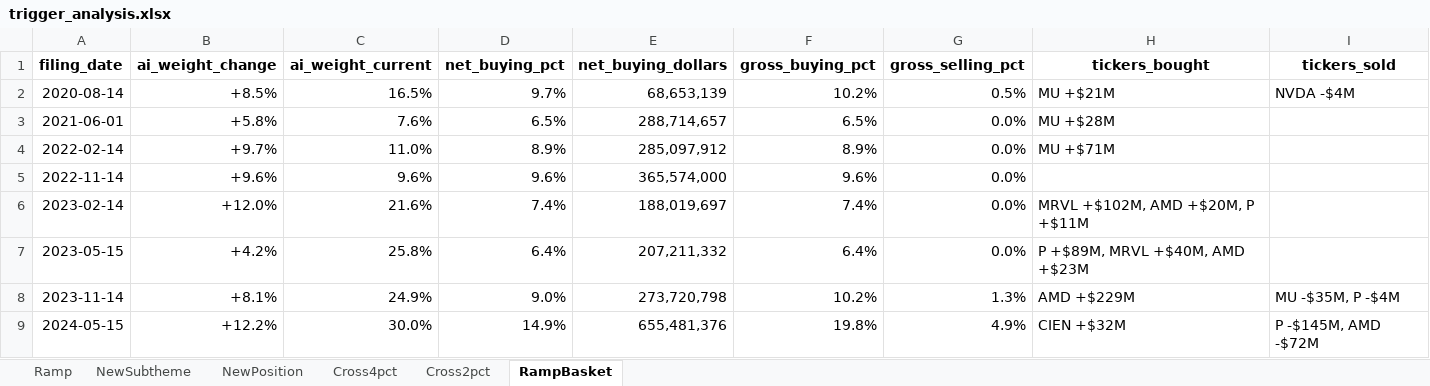
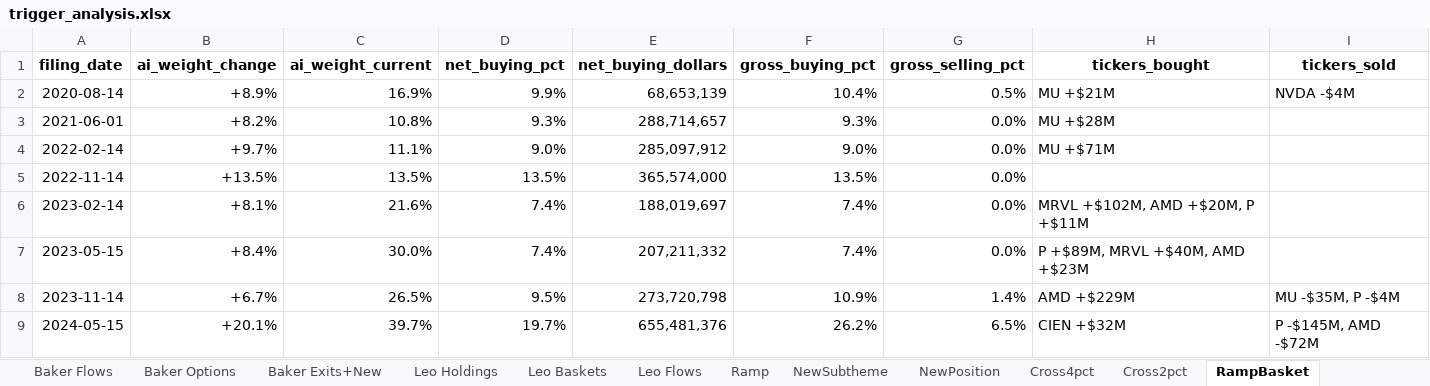
Before and after one commit to sresman/celeb-pm, an Excel workbook: analysis/trigger_analysis.xlsx, sheet RampBasket, drawn as a sheet; only a part is shown; values as stored, in another font and other column widths than the file's, no borders; the diff covers the shown part only; the diff names each change by its address in the sheet, - before the commit and + after, or states it on an @@ line.

```diff
--- a/analysis/trigger_analysis.xlsx (sheet RampBasket)
+++ b/analysis/trigger_analysis.xlsx (sheet RampBasket)
+sheet tab: Baker Flows
+sheet tab: Baker Options
+sheet tab: Baker Exits+New
+sheet tab: Leo Holdings
+sheet tab: Leo Baskets
+sheet tab: Leo Flows
-B2 (ai_weight_change): +8.5%
+B2 (ai_weight_change): +8.9%
-C2 (ai_weight_current): 16.5%
+C2 (ai_weight_current): 16.9%
-D2 (net_buying_pct): 9.7%
+D2 (net_buying_pct): 9.9%
-F2 (gross_buying_pct): 10.2%
+F2 (gross_buying_pct): 10.4%
-B3 (ai_weight_change): +5.8%
+B3 (ai_weight_change): +8.2%
-C3 (ai_weight_current): 7.6%
+C3 (ai_weight_current): 10.8%
-D3 (net_buying_pct): 6.5%
+D3 (net_buying_pct): 9.3%
-F3 (gross_buying_pct): 6.5%
+F3 (gross_buying_pct): 9.3%
-C4 (ai_weight_current): 11.0%
+C4 (ai_weight_current): 11.1%
-D4 (net_buying_pct): 8.9%
+D4 (net_buying_pct): 9.0%
-F4 (gross_buying_pct): 8.9%
+F4 (gross_buying_pct): 9.0%
-B5 (ai_weight_change): +9.6%
+B5 (ai_weight_change): +13.5%
-C5 (ai_weight_current): 9.6%
+C5 (ai_weight_current): 13.5%
-D5 (net_buying_pct): 9.6%
+D5 (net_buying_pct): 13.5%
-F5 (gross_buying_pct): 9.6%
+F5 (gross_buying_pct): 13.5%
-B6 (ai_weight_change): +12.0%
+B6 (ai_weight_change): +8.1%
-B7 (ai_weight_change): +4.2%
+B7 (ai_weight_change): +8.4%
-C7 (ai_weight_current): 25.8%
+C7 (ai_weight_current): 30.0%
-D7 (net_buying_pct): 6.4%
+D7 (net_buying_pct): 7.4%
-F7 (gross_buying_pct): 6.4%
+F7 (gross_buying_pct): 7.4%
-B8 (ai_weight_change): +8.1%
+B8 (ai_weight_change): +6.7%
-C8 (ai_weight_current): 24.9%
+C8 (ai_weight_current): 26.5%
-D8 (net_buying_pct): 9.0%
+D8 (net_buying_pct): 9.5%
-F8 (gross_buying_pct): 10.2%
+F8 (gross_buying_pct): 10.9%
-G8 (gross_selling_pct): 1.3%
+G8 (gross_selling_pct): 1.4%
-B9 (ai_weight_change): +12.2%
+B9 (ai_weight_change): +20.1%
-C9 (ai_weight_current): 30.0%
+C9 (ai_weight_current): 39.7%
-D9 (net_buying_pct): 14.9%
+D9 (net_buying_pct): 19.7%
-F9 (gross_buying_pct): 19.8%
+F9 (gross_buying_pct): 26.2%
-G9 (gross_selling_pct): 4.9%
+G9 (gross_selling_pct): 6.5%
```
Also changed, not shown: 5 removed rows and 15 edited cells elsewhere in this sheet, sheet Cross2pct, sheet NewPosition, sheet Cross4pct, sheet NewSubtheme, sheet Ramp, other sheet tabs, 8 other files.
